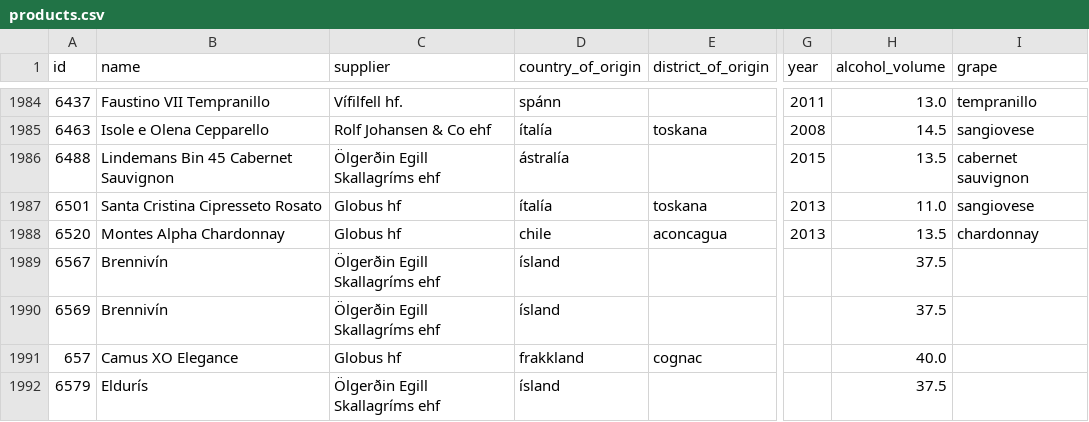
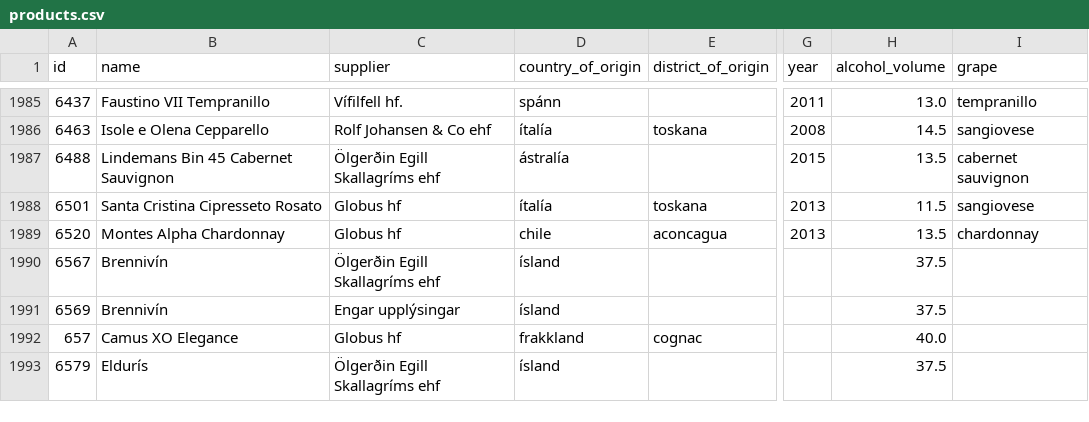
Before and after one commit to flother/vinbudin, a CSV file: data/products.csv, drawn as a sheet; only a part is shown, gaps mark what is left out; addresses are those after the commit; the diff covers the shown part only; the diff names each change by its address in the sheet, - before the commit and + after, or states it on an @@ line.

Commit message:
Add latest inventory data

```diff
--- a/data/products.csv
+++ b/data/products.csv
-H1988 (alcohol_volume): 11.0
+H1988 (alcohol_volume): 11.5
-C1991 (supplier): Ölgerðin Egill Skallagríms ehf
+C1991 (supplier): Engar upplýsingar
```
Also changed, not shown: 2 added rows, 1 removed row and 42 edited cells elsewhere in this file, 1 other file.
